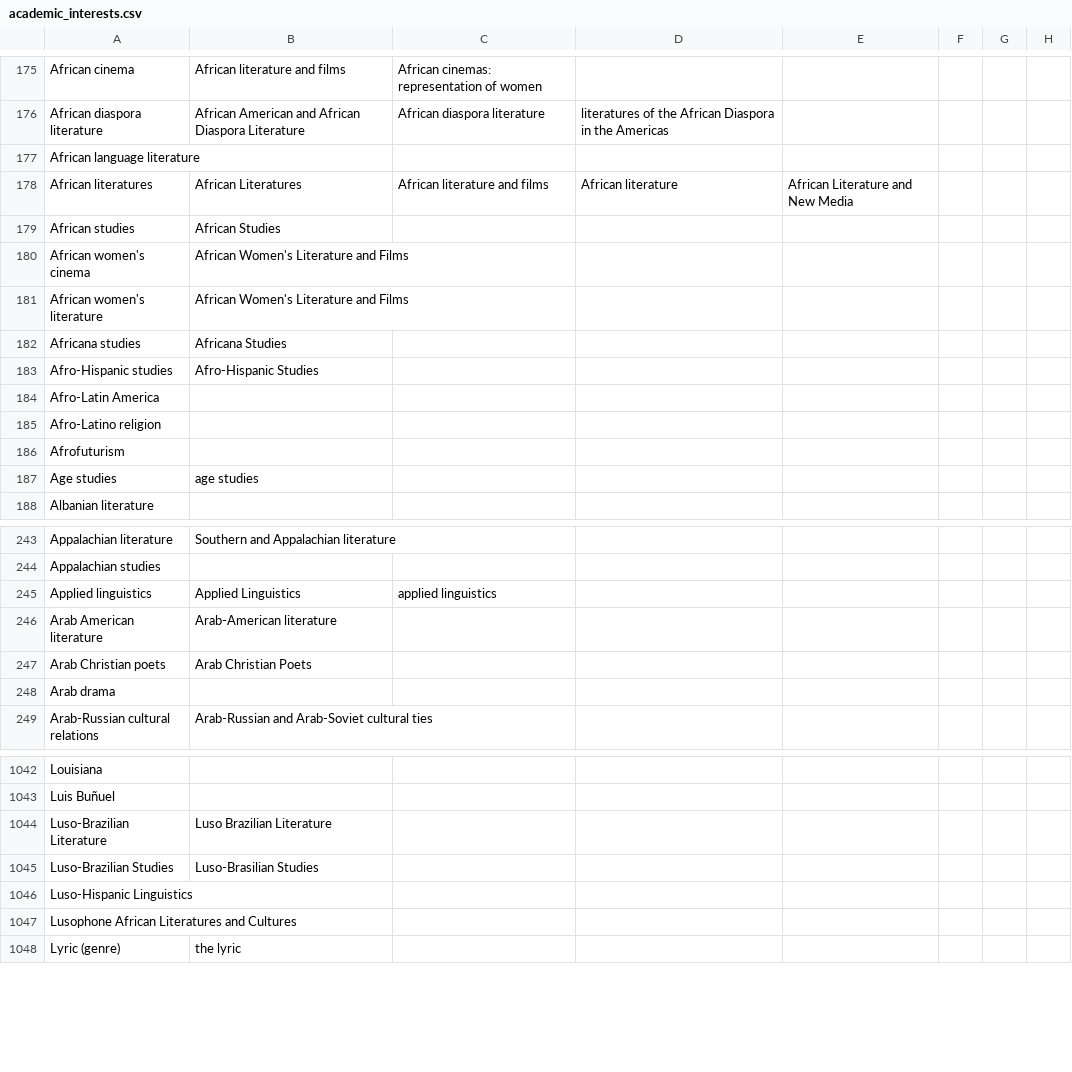
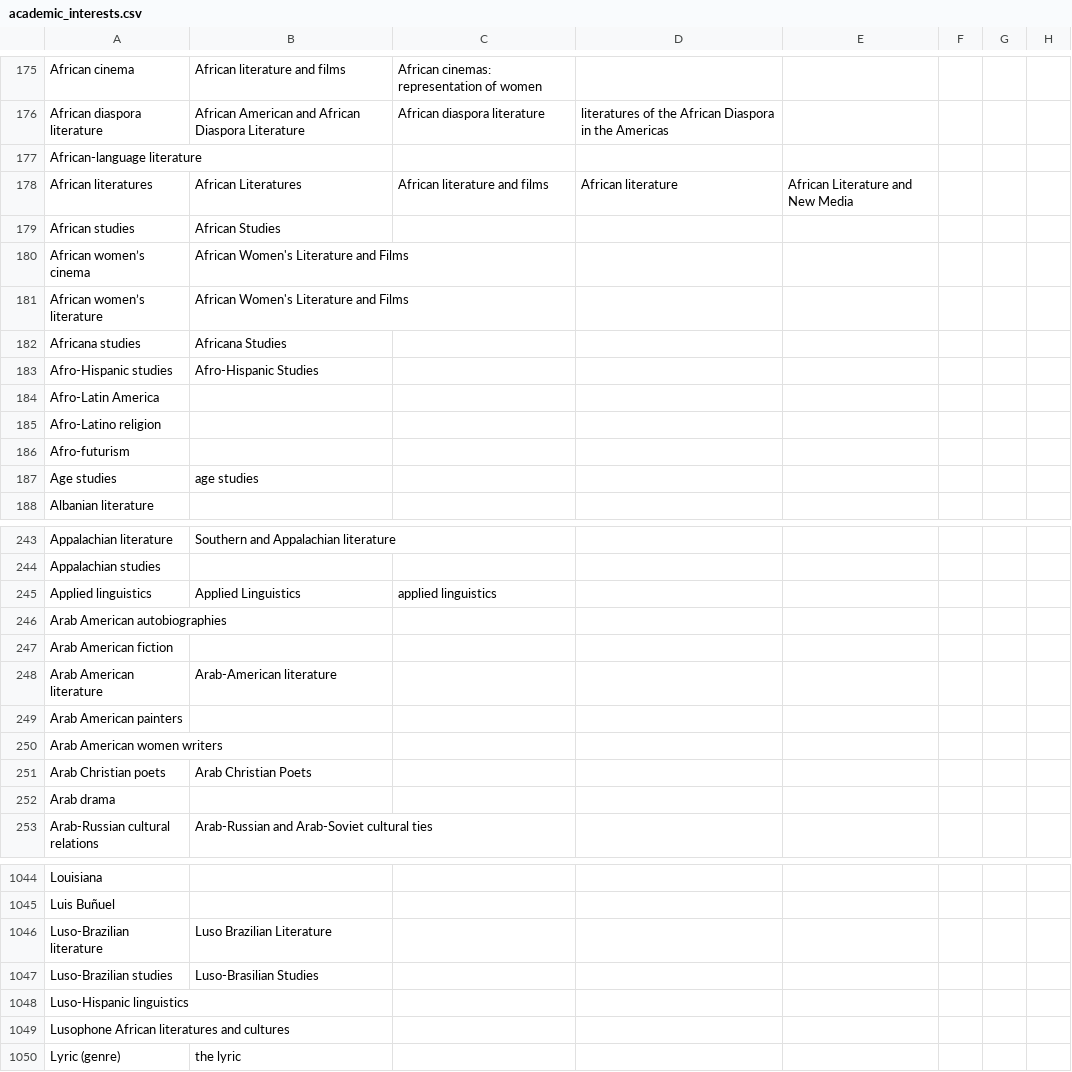
Before and after one commit to MESH-Research/hc-member-profiles, a CSV file: data/academic_interests.csv, drawn as a sheet; only a part is shown, gaps mark what is left out; addresses are those after the commit; rows hold the shown columns only; the diff covers the shown part only; the diff names each change by its address in the sheet, - before the commit and + after, or states it on an @@ line.

```diff
--- a/data/academic_interests.csv
+++ b/data/academic_interests.csv
-A177: African language literature
+A177: African-language literature
-A180: African women's cinema
+A180: African women’s cinema
-A181: African women's literature
+A181: African women’s literature
-A186: Afrofuturism
+A186: Afro-futurism
+row 246: Arab American autobiographies
+row 247: Arab American fiction
+row 249: Arab American painters
+row 250: Arab American women writers
-A1046: Luso-Brazilian Literature
+A1046: Luso-Brazilian literature
-A1047: Luso-Brazilian Studies
+A1047: Luso-Brazilian studies
-A1048: Luso-Hispanic Linguistics
+A1048: Luso-Hispanic linguistics
-A1049: Lusophone African Literatures and Cultures
+A1049: Lusophone African literatures and cultures
```
Also changed, not shown: 7 added rows, 12 removed rows and 128 edited cells elsewhere in this file.
